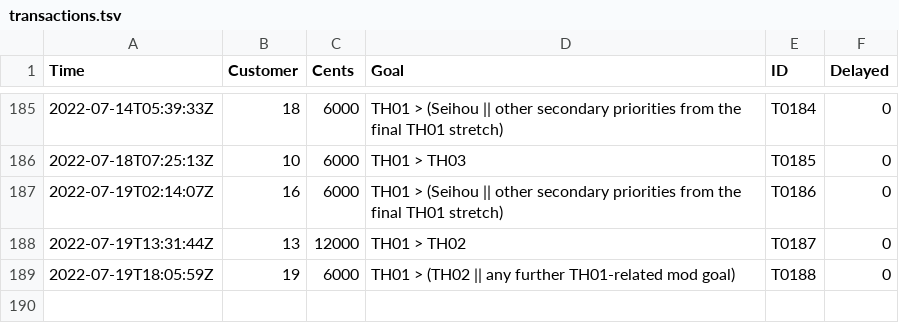
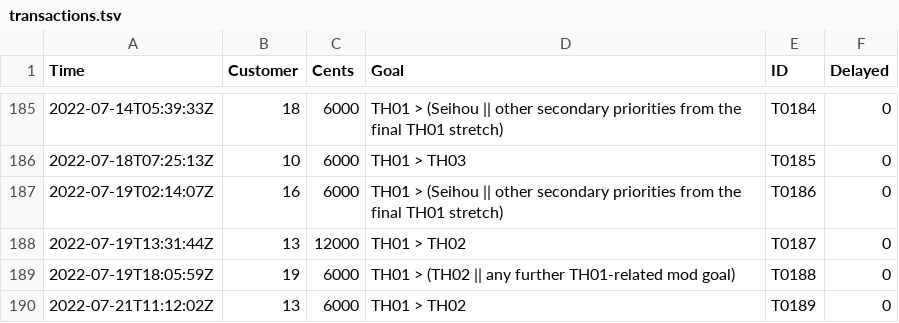
Before and after one commit to nmlgc/rec98.nmlgc.net, a TSV file: db/transactions.tsv, drawn as a sheet; only a part is shown, gaps mark what is left out.

Commit message:
[💰] Confirm T0189
Another 60 € from Ember2528 towards TH01 > TH02, filling up the
pre-TH01-anniversary cap! Thanks so very much!

```diff
--- a/db/transactions.tsv
+++ b/db/transactions.tsv
@@ -189 +189,2 @@ Time	Customer	Cents	Goal	ID	Delayed
 2022-07-19T18:05:59Z	19	6000	TH01 > (TH02 || any further TH01-related mod goal)	T0188	0
+2022-07-21T11:12:02Z	13	6000	TH01 > TH02	T0189	0
```
